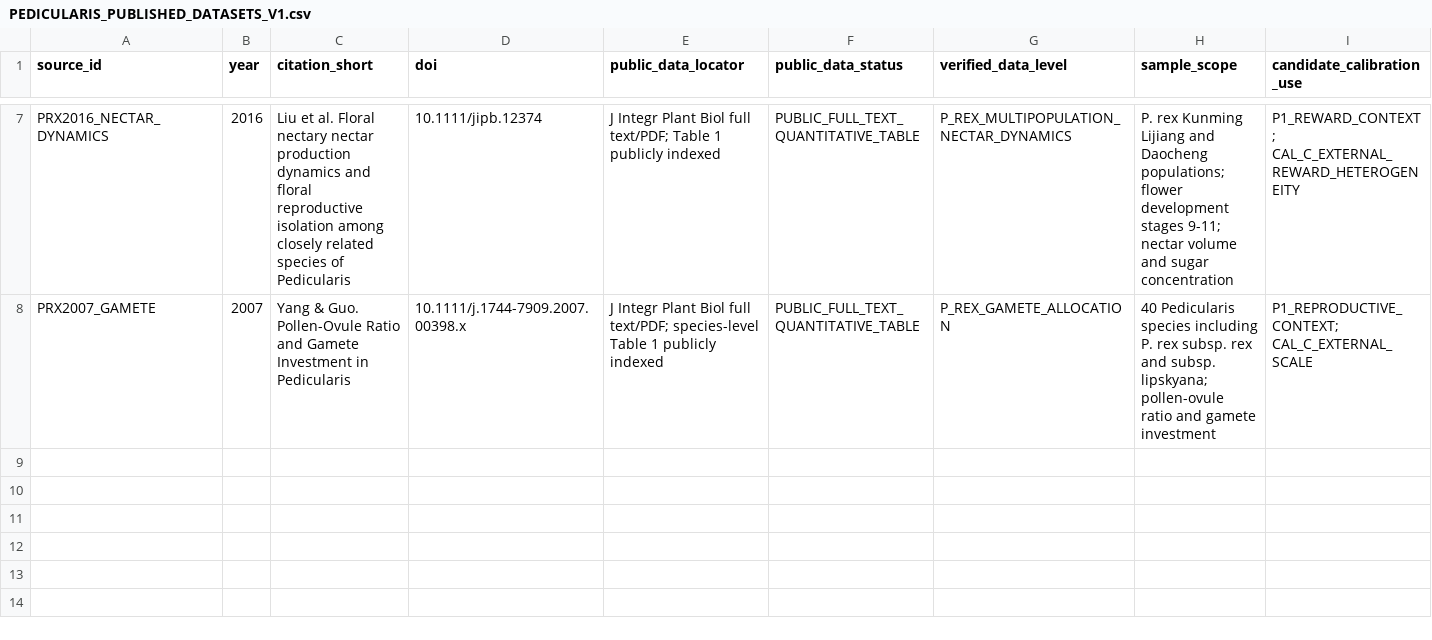
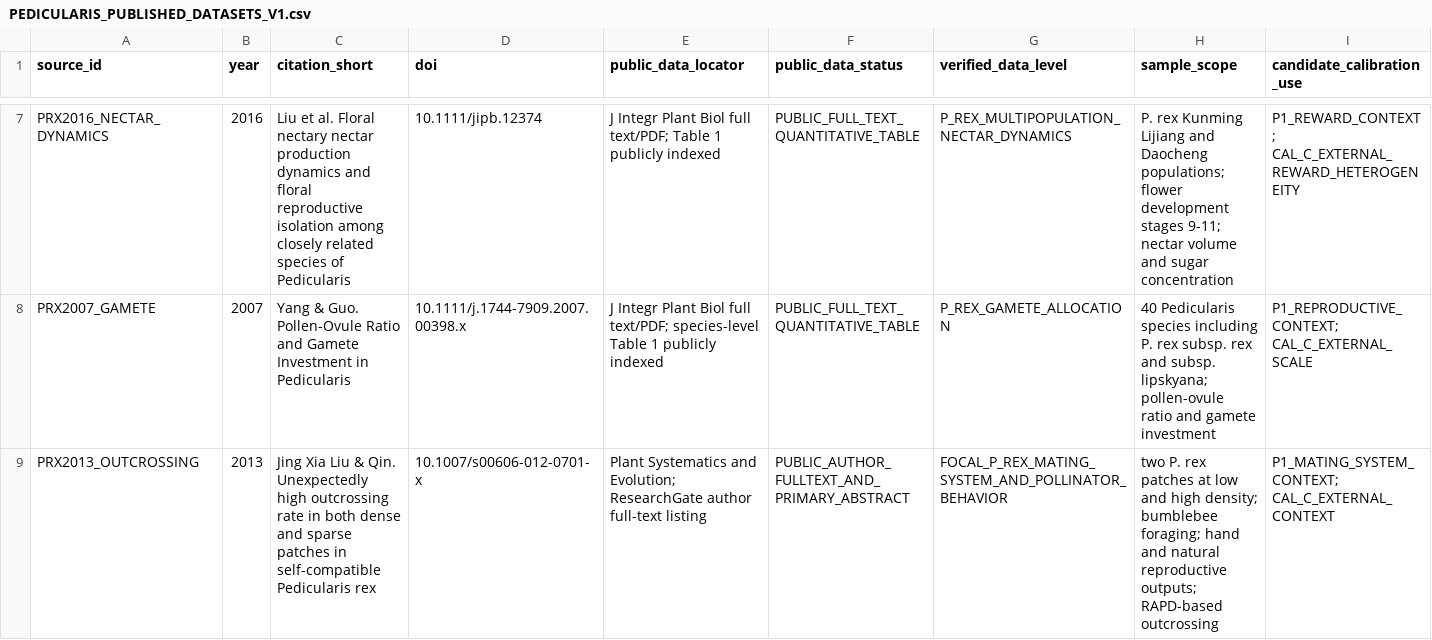
Before and after one commit to zuizui0223/sch, a CSV file: empirical/architecture/PEDICULARIS_PUBLISHED_DATASETS_V1.csv, drawn as a sheet; only a part is shown, gaps mark what is left out; rows hold the shown columns only; the diff names each change by its address in the sheet, - before the commit and + after, or states it on an @@ line.

Commit message:
Add focal P. rex outcrossing study to published dataset ledger

```diff
--- a/empirical/architecture/PEDICULARIS_PUBLISHED_DATASETS_V1.csv
+++ b/empirical/architecture/PEDICULARIS_PUBLISHED_DATASETS_V1.csv
+row 9: PRX2013_OUTCROSSING | 2013 | Jing Xia Liu & Qin. Unexpectedly high outcrossing rate in both dense and sparse patches in self-compatible Pedicularis rex | 10.1007/s00606-012-0701-x | Plant Systematics and Evolution; ResearchGate author full-text listing | PUBLIC_AUTHOR_FULLTEXT_AND_PRIMARY_ABSTRACT | FOCAL_P_REX_MATING_SYSTEM_AND_POLLINATOR_BEHAVIOR | two P. rex patches at low and high density; bumblebee foraging; hand and natural reproductive outputs; RAPD-based outcrossing | P1_MATING_SYSTEM_CONTEXT; CAL_C_EXTERNAL_CONTEXT
```
